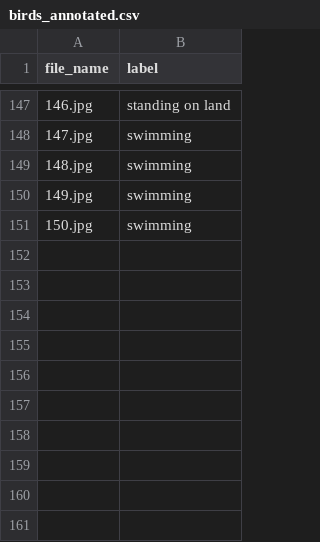
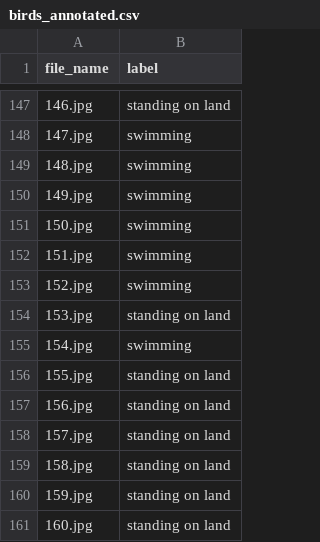
Before and after one commit to RajkumarGalaxy/birds, a CSV file: birds_annotated.csv, drawn as a sheet; only a part is shown, gaps mark what is left out; the diff names each change by its address in the sheet, - before the commit and + after, or states it on an @@ line.

Commit message:
Add files via upload

```diff
--- a/birds_annotated.csv
+++ b/birds_annotated.csv
+row 152: 151.jpg | swimming
+row 153: 152.jpg | swimming
+row 154: 153.jpg | standing on land
+row 155: 154.jpg | swimming
+row 156: 155.jpg | standing on land
+row 157: 156.jpg | standing on land
+row 158: 157.jpg | standing on land
+row 159: 158.jpg | standing on land
+row 160: 159.jpg | standing on land
+row 161: 160.jpg | standing on land
```
